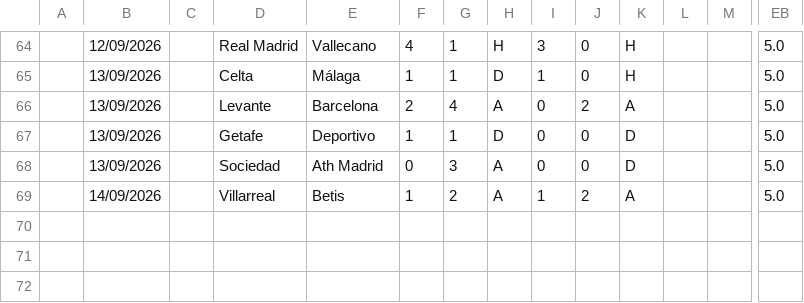
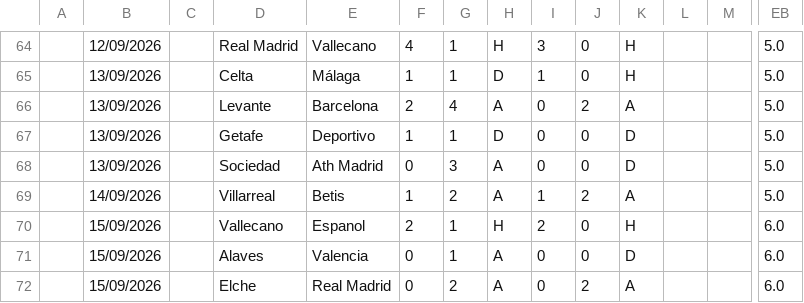
Before and after one commit to iFelice/SoccerMath2.0, a CSV file: SoccerMath/database/LaLiga_Live.csv, drawn as a sheet; only a part is shown, gaps mark what is left out; rows hold the shown columns only; the diff names each change by its address in the sheet, - before the commit and + after, or states it on an @@ line.

```diff
--- a/SoccerMath/database/LaLiga_Live.csv
+++ b/SoccerMath/database/LaLiga_Live.csv
+row 70:  | 15/09/2026 |  | Vallecano | Espanol | 2 | 1 | H | 2 | 0 | H |  |  | 6.0
+row 71:  | 15/09/2026 |  | Alaves | Valencia | 0 | 1 | A | 0 | 0 | D |  |  | 6.0
+row 72:  | 15/09/2026 |  | Elche | Real Madrid | 0 | 2 | A | 0 | 2 | A |  |  | 6.0
```
